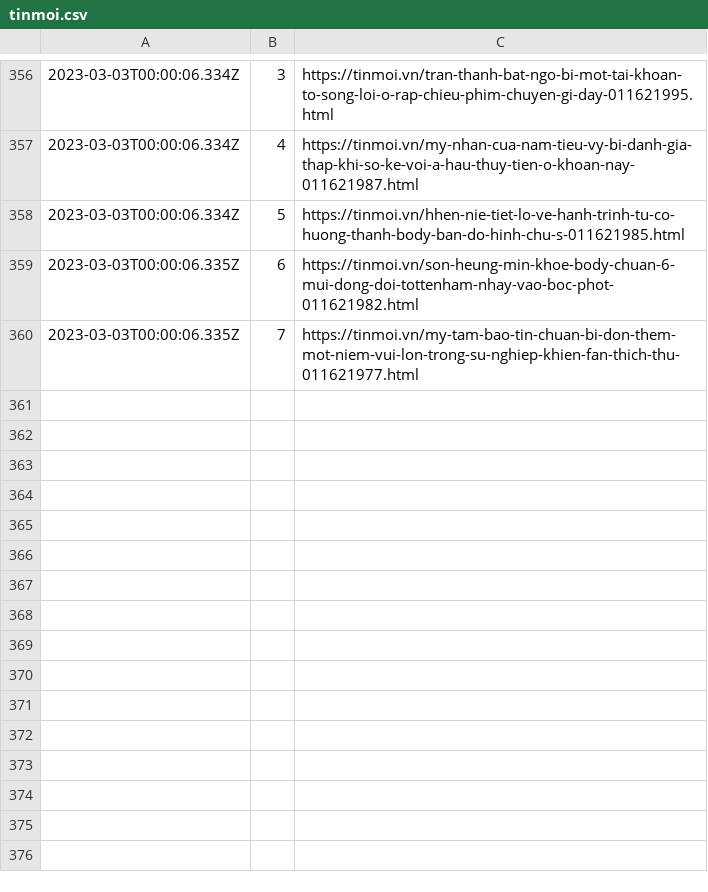
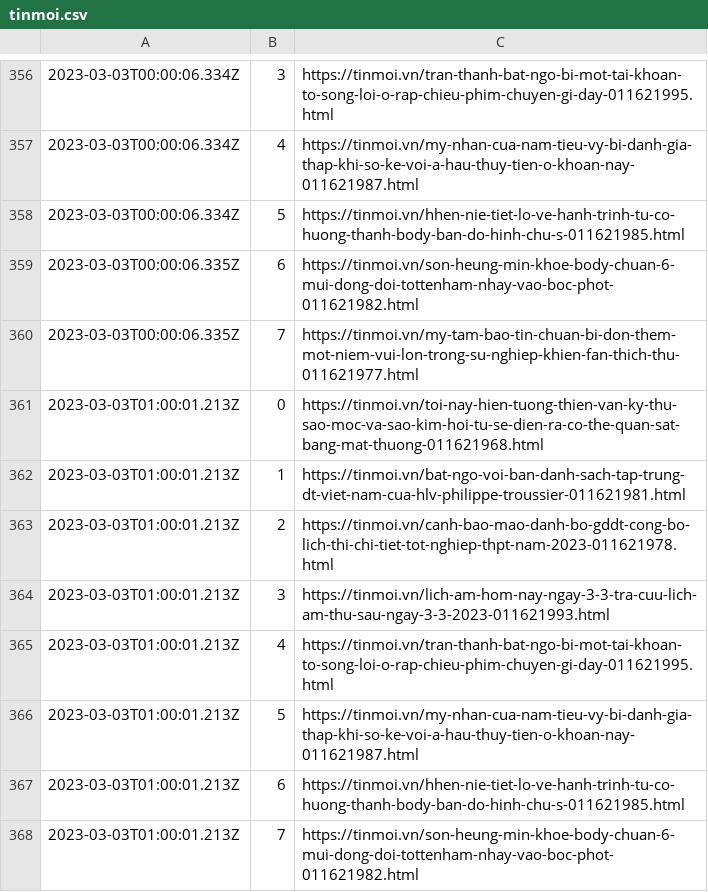
Before and after one commit to Actable-AI/public-datasets, a CSV file: tinmoi.csv, drawn as a sheet; only a part is shown, gaps mark what is left out; the diff names each change by its address in the sheet, - before the commit and + after, or states it on an @@ line.

Commit message:
Add new logs

```diff
--- a/tinmoi.csv
+++ b/tinmoi.csv
+row 361: 2023-03-03T01:00:01.213Z | 0 | https://tinmoi.vn/toi-nay-hien-tuong-thien-van-ky-thu-sao-moc-va-sao-kim-hoi-tu-se-dien-ra-co-the-quan-sat-bang-mat-thuong-011621968.html
+row 362: 2023-03-03T01:00:01.213Z | 1 | https://tinmoi.vn/bat-ngo-voi-ban-danh-sach-tap-trung-dt-viet-nam-cua-hlv-philippe-troussier-011621981.html
+row 363: 2023-03-03T01:00:01.213Z | 2 | https://tinmoi.vn/canh-bao-mao-danh-bo-gddt-cong-bo-lich-thi-chi-tiet-tot-nghiep-thpt-nam-2023-011621978.html
+row 364: 2023-03-03T01:00:01.213Z | 3 | https://tinmoi.vn/lich-am-hom-nay-ngay-3-3-tra-cuu-lich-am-thu-sau-ngay-3-3-2023-011621993.html
+row 365: 2023-03-03T01:00:01.213Z | 4 | https://tinmoi.vn/tran-thanh-bat-ngo-bi-mot-tai-khoan-to-song-loi-o-rap-chieu-phim-chuyen-gi-day-011621995.html
+row 366: 2023-03-03T01:00:01.213Z | 5 | https://tinmoi.vn/my-nhan-cua-nam-tieu-vy-bi-danh-gia-thap-khi-so-ke-voi-a-hau-thuy-tien-o-khoan-nay-011621987.html
+row 367: 2023-03-03T01:00:01.213Z | 6 | https://tinmoi.vn/hhen-nie-tiet-lo-ve-hanh-trinh-tu-co-huong-thanh-body-ban-do-hinh-chu-s-011621985.html
+row 368: 2023-03-03T01:00:01.213Z | 7 | https://tinmoi.vn/son-heung-min-khoe-body-chuan-6-mui-dong-doi-tottenham-nhay-vao-boc-phot-011621982.html
```
